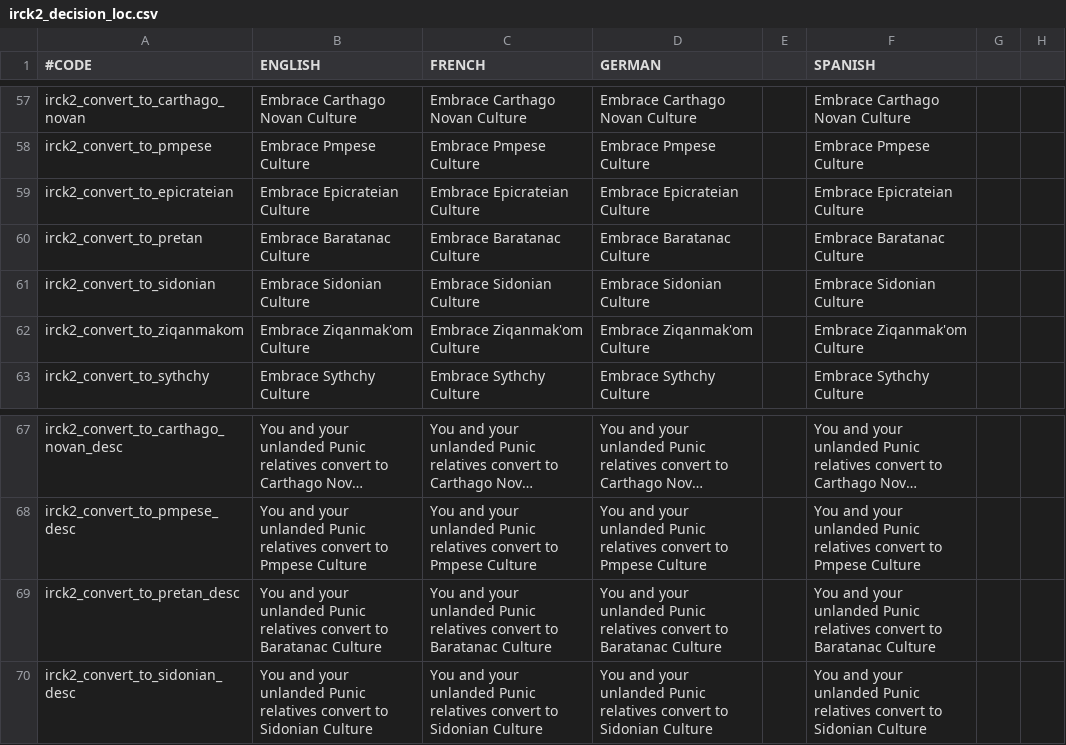
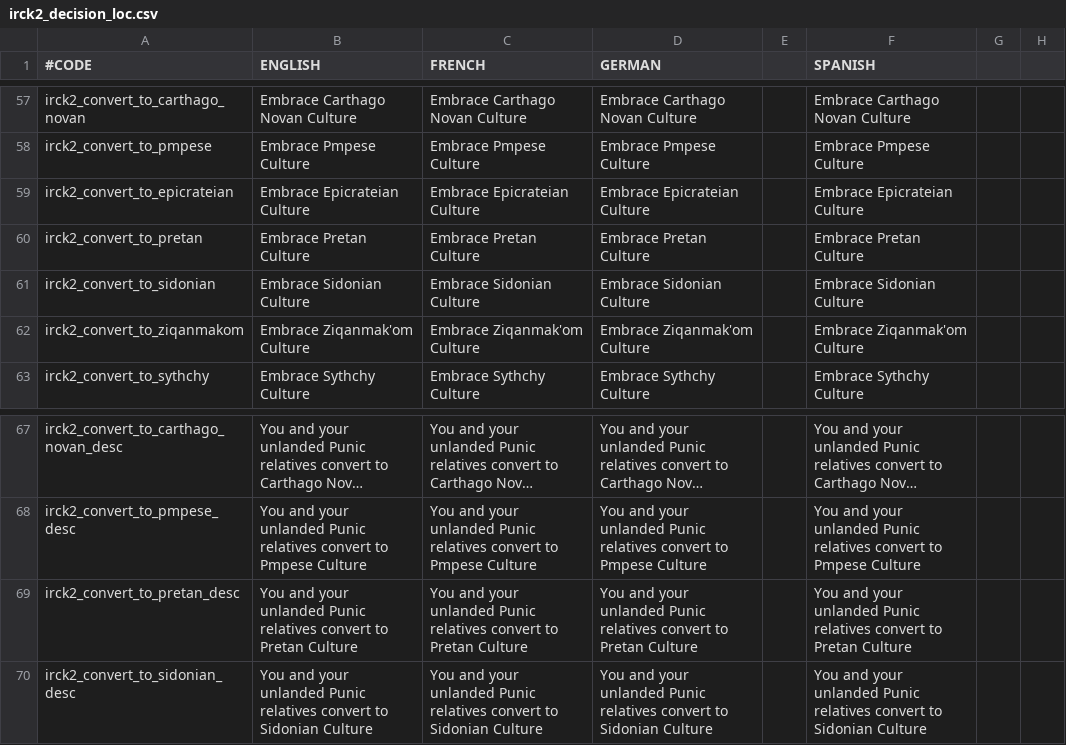
Before and after one commit to ParadoxGameConverters/ImperatorToCk2, a CSV file: ImperatorToCk2/DataFiles/defaultOutput/default/localisation/irck2_decision_loc.csv, drawn as a sheet; only a part is shown, gaps mark what is left out; long unchanged cells end in …; the diff names each change by its address in the sheet, - before the commit and + after, or states it on an @@ line.

```diff
--- a/ImperatorToCk2/DataFiles/defaultOutput/default/localisation/irck2_decision_loc.csv
+++ b/ImperatorToCk2/DataFiles/defaultOutput/default/localisation/irck2_decision_loc.csv
-B60 (ENGLISH): Embrace Baratanac Culture
+B60 (ENGLISH): Embrace Pretan Culture
-C60 (FRENCH): Embrace Baratanac Culture
+C60 (FRENCH): Embrace Pretan Culture
-D60 (GERMAN): Embrace Baratanac Culture
+D60 (GERMAN): Embrace Pretan Culture
-F60 (SPANISH): Embrace Baratanac Culture
+F60 (SPANISH): Embrace Pretan Culture
-B69 (ENGLISH): …convert to Baratanac Culture
+B69 (ENGLISH): …convert to Pretan Culture
-C69 (FRENCH): …convert to Baratanac Culture
+C69 (FRENCH): …convert to Pretan Culture
-D69 (GERMAN): …convert to Baratanac Culture
+D69 (GERMAN): …convert to Pretan Culture
-F69 (SPANISH): …convert to Baratanac Culture
+F69 (SPANISH): …convert to Pretan Culture
```
Also changed, not shown: ImperatorToCk2/DataFiles/defaultOutput/default/localisation/culture_loc.csv, ImperatorToCk2/DataFiles/defaultOutput/default/localisation/irck2_event_loc.csv, 14 other files.
